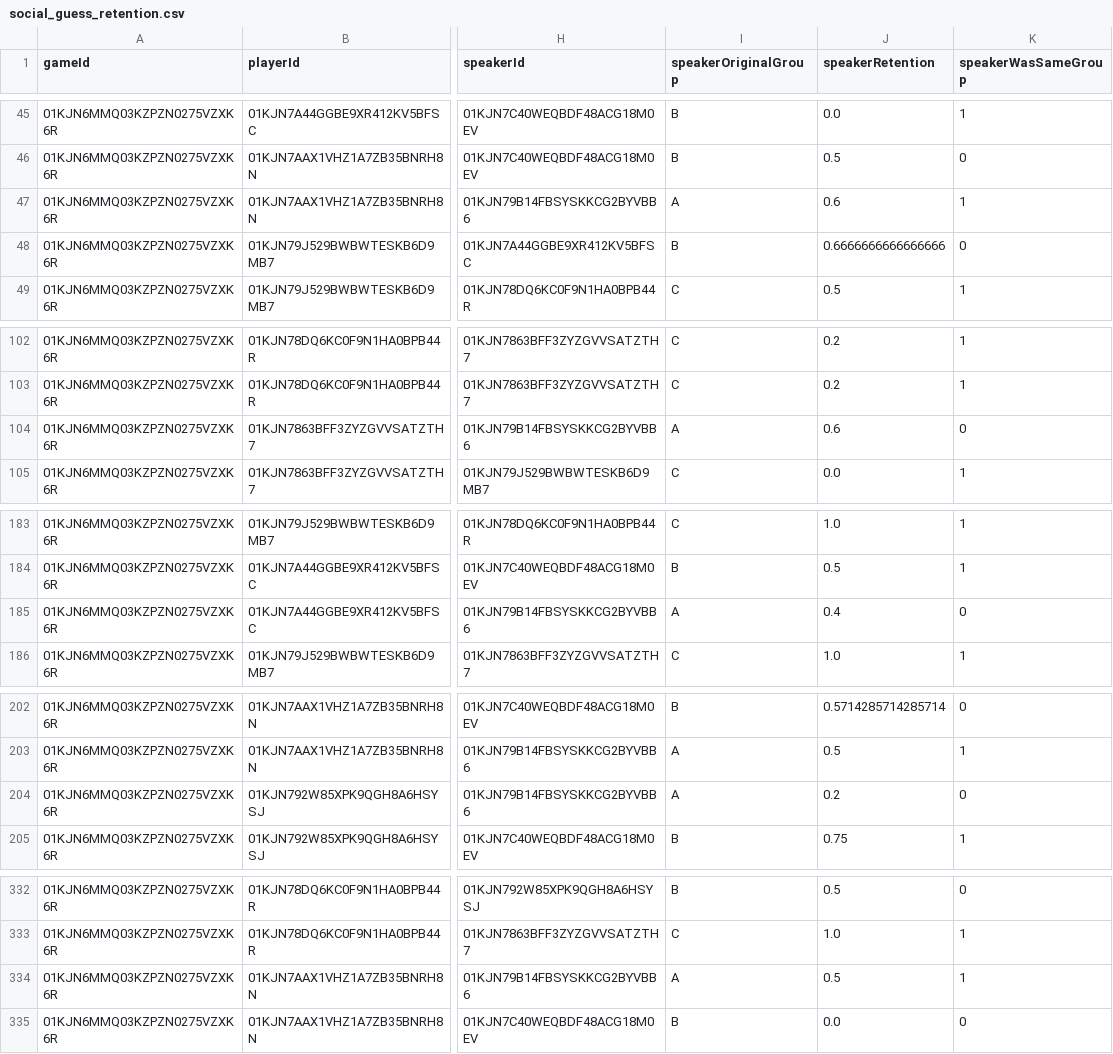
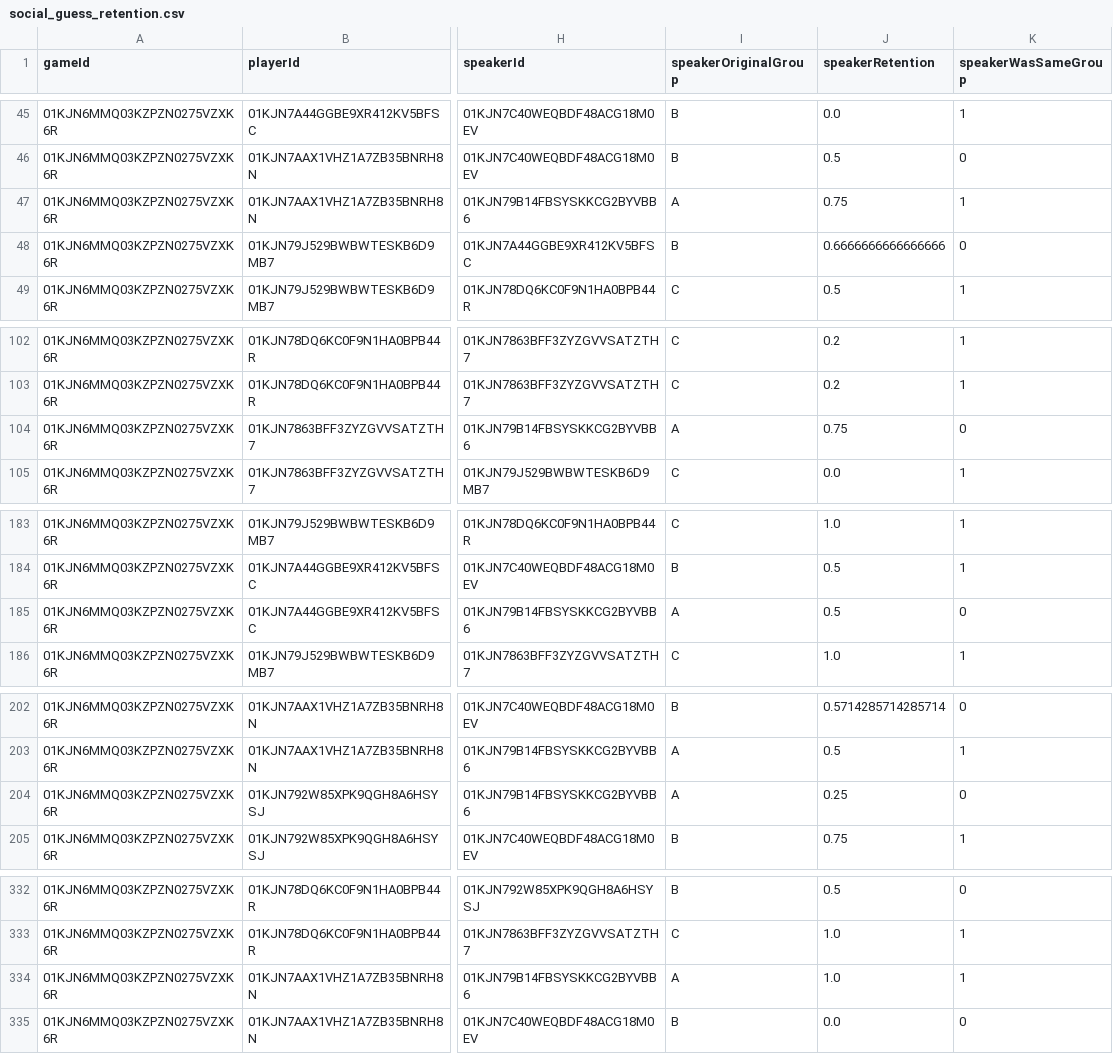
Before and after one commit to aliciamchen/lexical-variation, a CSV file: data/pilots/social_guess_retention.csv, drawn as a sheet; only a part is shown, gaps mark what is left out; the diff covers the shown part only; the diff names each change by its address in the sheet, - before the commit and + after, or states it on an @@ line.

```diff
--- a/data/pilots/social_guess_retention.csv
+++ b/data/pilots/social_guess_retention.csv
-J47 (speakerRetention): 0.6
+J47 (speakerRetention): 0.75
-J104 (speakerRetention): 0.6
+J104 (speakerRetention): 0.75
-J185 (speakerRetention): 0.4
+J185 (speakerRetention): 0.5
-J204 (speakerRetention): 0.2
+J204 (speakerRetention): 0.25
-J334 (speakerRetention): 0.5
+J334 (speakerRetention): 1.0
```
Also changed, not shown: 42 edited cells elsewhere in this file, data/pilots/adjacent_similarities.csv, data/pilots/first_phrase_similarities.csv, 44 other files.
